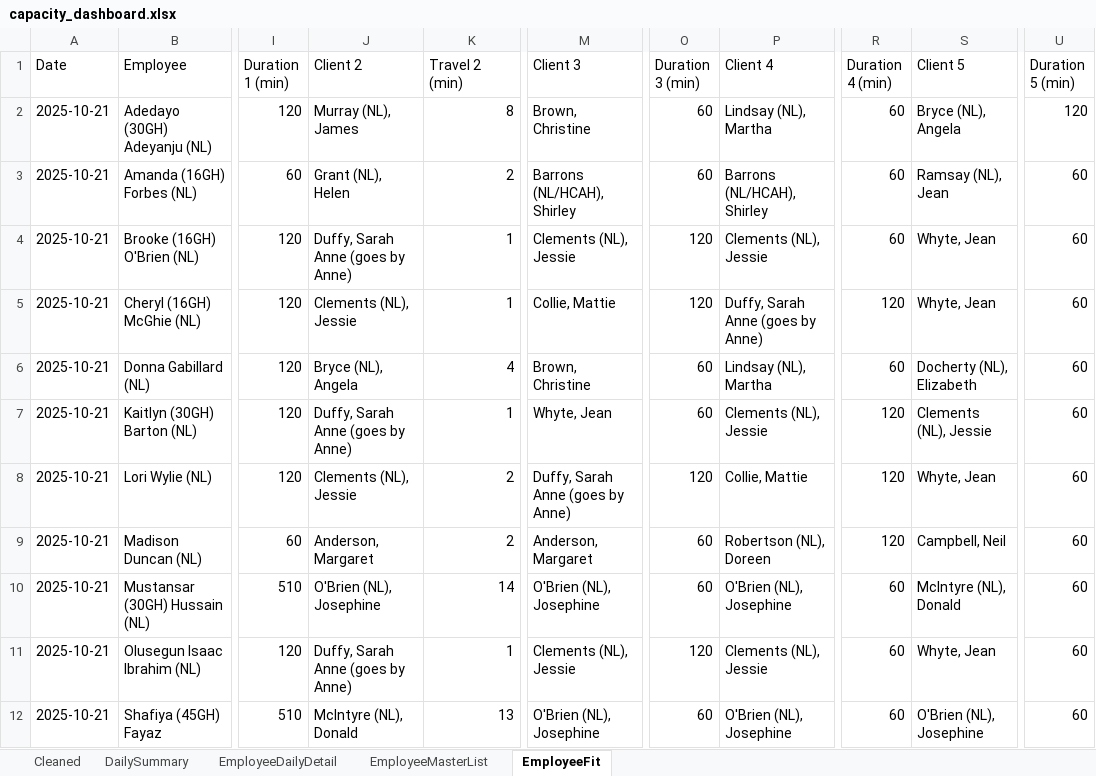
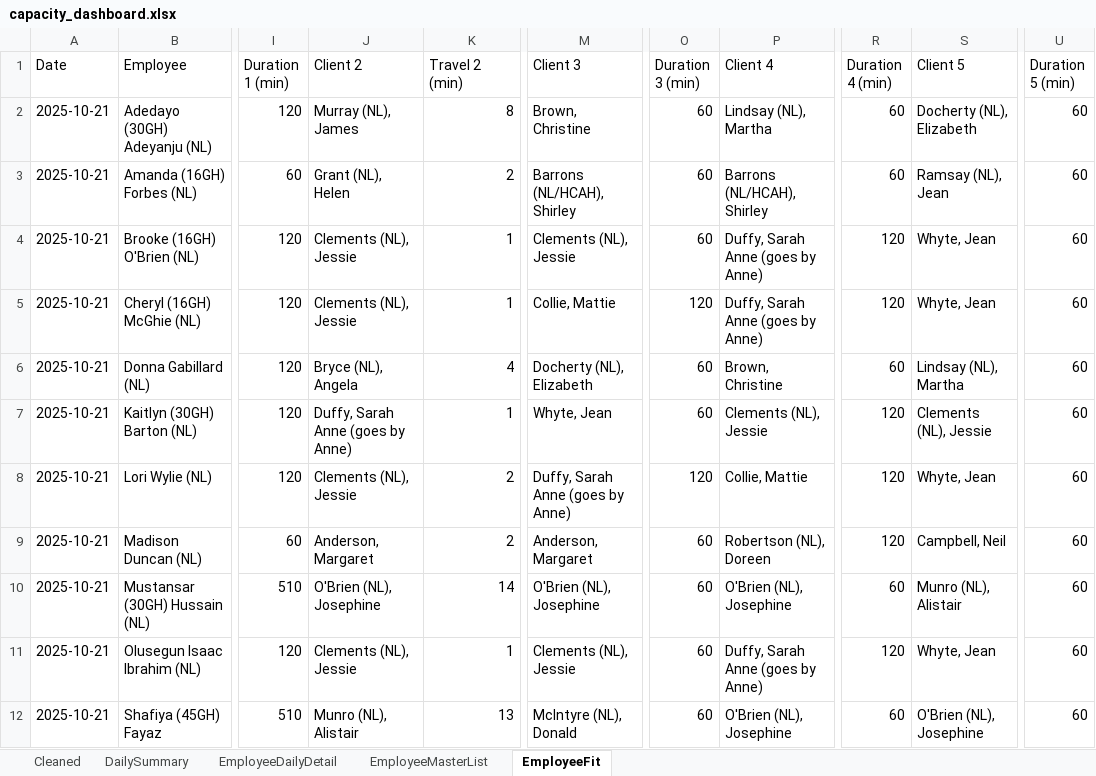
Before and after one commit to Mustansar-tech/CareCapacity, an Excel workbook: capacity_dashboard.xlsx, sheet EmployeeFit, drawn as a sheet; only a part is shown, gaps mark what is left out; values as stored, in another font and other column widths than the file's, no borders; the diff covers the shown part only; the diff names each change by its address in the sheet, - before the commit and + after, or states it on an @@ line.

```diff
--- a/capacity_dashboard.xlsx (sheet EmployeeFit)
+++ b/capacity_dashboard.xlsx (sheet EmployeeFit)
-S2 (Client 5): Bryce (NL), Angela
+S2 (Client 5): Docherty (NL), Elizabeth
-U2 (Duration 5 (min)): 120
+U2 (Duration 5 (min)): 60
-J4 (Client 2): Duffy, Sarah Anne (goes by Anne)
+J4 (Client 2): Clements (NL), Jessie
-O4 (Duration 3 (min)): 120
+O4 (Duration 3 (min)): 60
-P4 (Client 4): Clements (NL), Jessie
+P4 (Client 4): Duffy, Sarah Anne (goes by Anne)
-R4 (Duration 4 (min)): 60
+R4 (Duration 4 (min)): 120
-M6 (Client 3): Brown, Christine
+M6 (Client 3): Docherty (NL), Elizabeth
-P6 (Client 4): Lindsay (NL), Martha
+P6 (Client 4): Brown, Christine
-S6 (Client 5): Docherty (NL), Elizabeth
+S6 (Client 5): Lindsay (NL), Martha
-S10 (Client 5): McIntyre (NL), Donald
+S10 (Client 5): Munro (NL), Alistair
-J11 (Client 2): Duffy, Sarah Anne (goes by Anne)
+J11 (Client 2): Clements (NL), Jessie
-O11 (Duration 3 (min)): 120
+O11 (Duration 3 (min)): 60
-P11 (Client 4): Clements (NL), Jessie
+P11 (Client 4): Duffy, Sarah Anne (goes by Anne)
-R11 (Duration 4 (min)): 60
+R11 (Duration 4 (min)): 120
-J12 (Client 2): McIntyre (NL), Donald
+J12 (Client 2): Munro (NL), Alistair
-M12 (Client 3): O'Brien (NL), Josephine
+M12 (Client 3): McIntyre (NL), Donald
```
Also changed, not shown: 96 edited cells elsewhere in this sheet.
